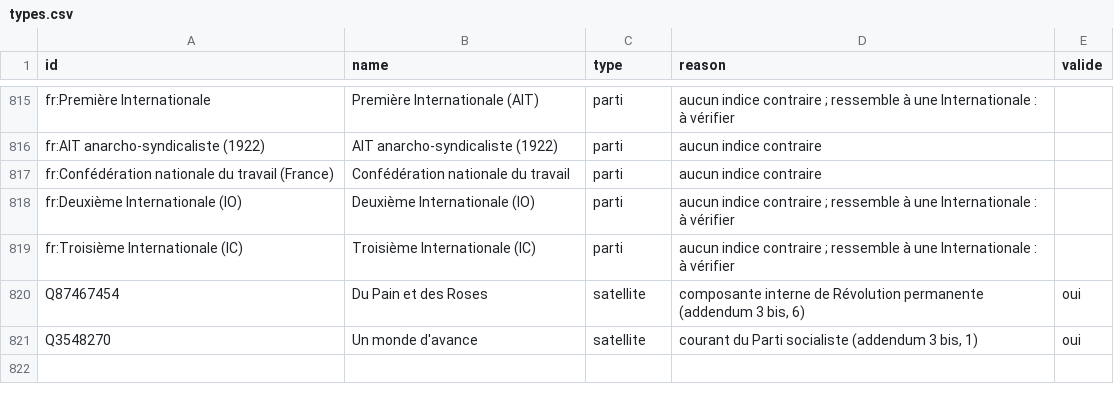
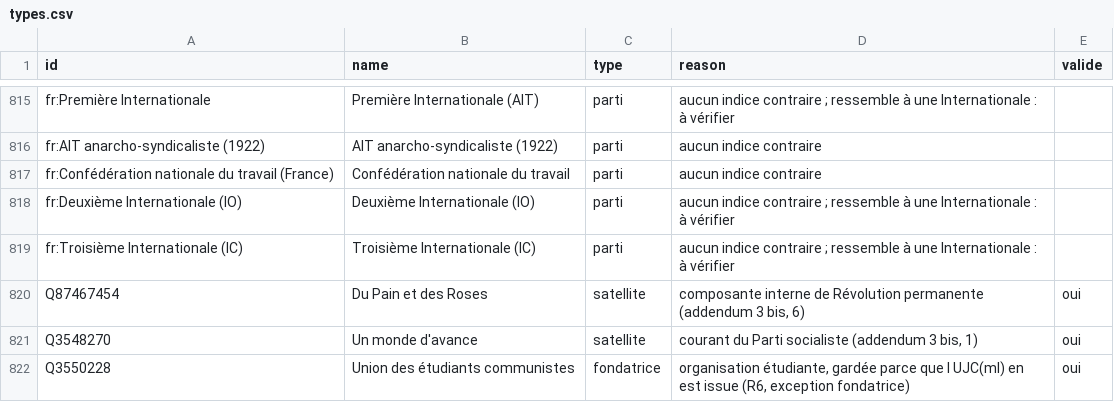
Before and after one commit to srcchi/G-n-aGauche, a CSV file: data/manuel/types.csv, drawn as a sheet; only a part is shown, gaps mark what is left out.

```diff
--- a/data/manuel/types.csv
+++ b/data/manuel/types.csv
@@ -821 +821,2 @@ Q87467454,Du Pain et des Roses,satellite,"composante interne de Révolution perm
 Q3548270,Un monde d'avance,satellite,"courant du Parti socialiste (addendum 3 bis, 1)",oui
+Q3550228,Union des étudiants communistes,fondatrice,"organisation étudiante, gardée parce que l UJC(ml) en est issue (R6, exception fondatrice)",oui
```
Also changed, not shown: data/sortie/a_dater.csv, data/sortie/etiquettes.csv, 24 other files.
